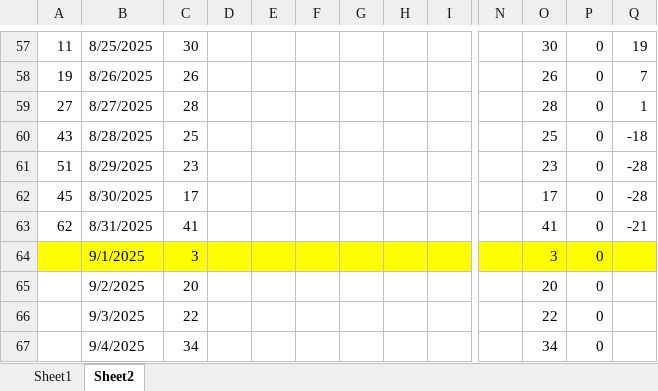
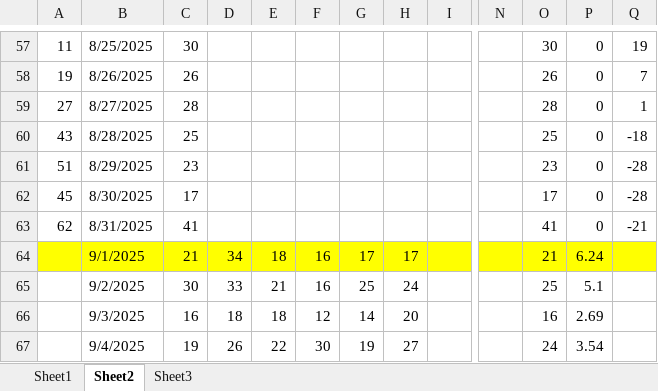
Before and after one commit to acard6/swe_dev, an Excel workbook: restaurant_analytics/data/mornings.xlsx, sheet Sheet2, drawn as a sheet; only a part is shown, gaps mark what is left out; values as stored, in another font and other column widths than the file's, no borders; conditional formats not drawn; the diff covers the shown part only; the diff names each change by its address in the sheet, - before the commit and + after, or states it on an @@ line.

```diff
--- a/restaurant_analytics/data/mornings.xlsx (sheet Sheet2)
+++ b/restaurant_analytics/data/mornings.xlsx (sheet Sheet2)
+sheet tab: Sheet3
-C64: 3
+C64: 21
-D64: (empty)
+D64: 34
-E64: (empty)
+E64: 18
-F64:F65: (empty)
+F64:F65: 16
-G64: (empty)
+G64: 17
-H64: (empty)
+H64: 17
-O64: 3
+O64: 21
-P64: 0
+P64: 6.24
-C65: 20
+C65: 30
-D65: (empty)
+D65: 33
-E65: (empty)
+E65: 21
-G65: (empty)
+G65: 25
-H65: (empty)
+H65: 24
-O65: 20
+O65: 25
-P65: 0
+P65: 5.1
-C66: 22
+C66: 16
-D66: (empty)
+D66: 18
-E66: (empty)
+E66: 18
-F66: (empty)
+F66: 12
-G66: (empty)
+G66: 14
-H66: (empty)
+H66: 20
-O66: 22
+O66: 16
-P66: 0
+P66: 2.69
-C67: 34
+C67: 19
-D67: (empty)
+D67: 26
-E67: (empty)
+E67: 22
-F67: (empty)
+F67: 30
-G67: (empty)
+G67: 19
-H67: (empty)
+H67: 27
-O67: 34
+O67: 24
-P67: 0
+P67: 3.54
```
Also changed, not shown: 135 edited cells elsewhere in this sheet, sheet Sheet1, 4 other files.
